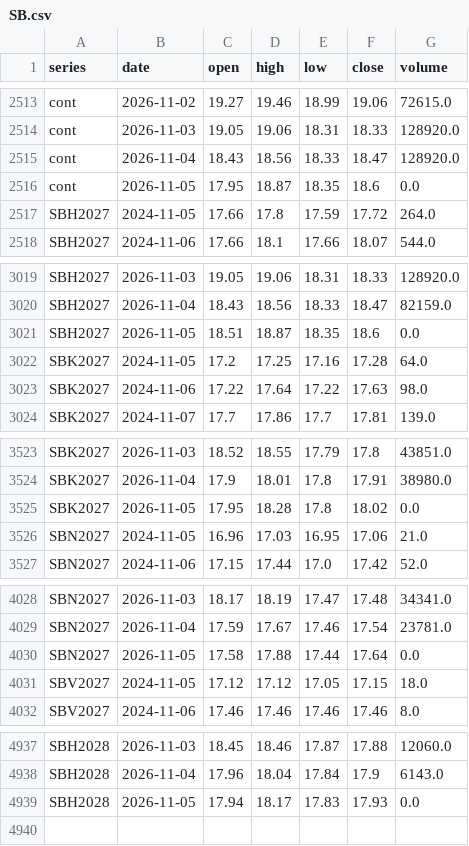
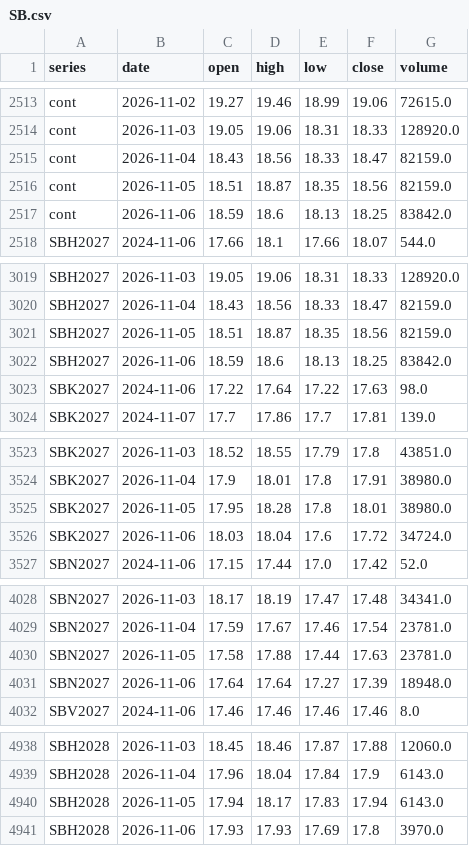
Before and after one commit to BMR-Com/Brazil--trade, a CSV file: data/ohlc/SB.csv, drawn as a sheet; only a part is shown, gaps mark what is left out; the diff covers the shown part only.

```diff
--- a/data/ohlc/SB.csv
+++ b/data/ohlc/SB.csv
@@ -2514,5 +2514,5 @@ cont,2026-11-02,19.27,19.46,18.99,19.06,72615.0
 cont,2026-11-03,19.05,19.06,18.31,18.33,128920.0
-cont,2026-11-04,18.43,18.56,18.33,18.47,128920.0
-cont,2026-11-05,17.95,18.87,18.35,18.6,0.0
-SBH2027,2024-11-05,17.66,17.8,17.59,17.72,264.0
+cont,2026-11-04,18.43,18.56,18.33,18.47,82159.0
+cont,2026-11-05,18.51,18.87,18.35,18.56,82159.0
+cont,2026-11-06,18.59,18.6,18.13,18.25,83842.0
 SBH2027,2024-11-06,17.66,18.1,17.66,18.07,544.0
@@ -3020,4 +3020,4 @@ SBH2027,2026-11-03,19.05,19.06,18.31,18.33,128920.0
 SBH2027,2026-11-04,18.43,18.56,18.33,18.47,82159.0
-SBH2027,2026-11-05,18.51,18.87,18.35,18.6,0.0
-SBK2027,2024-11-05,17.2,17.25,17.16,17.28,64.0
+SBH2027,2026-11-05,18.51,18.87,18.35,18.56,82159.0
+SBH2027,2026-11-06,18.59,18.6,18.13,18.25,83842.0
 SBK2027,2024-11-06,17.22,17.64,17.22,17.63,98.0
@@ -3524,4 +3524,4 @@ SBK2027,2026-11-03,18.52,18.55,17.79,17.8,43851.0
 SBK2027,2026-11-04,17.9,18.01,17.8,17.91,38980.0
-SBK2027,2026-11-05,17.95,18.28,17.8,18.02,0.0
-SBN2027,2024-11-05,16.96,17.03,16.95,17.06,21.0
+SBK2027,2026-11-05,17.95,18.28,17.8,18.01,38980.0
+SBK2027,2026-11-06,18.03,18.04,17.6,17.72,34724.0
 SBN2027,2024-11-06,17.15,17.44,17.0,17.42,52.0
@@ -4029,4 +4029,4 @@ SBN2027,2026-11-03,18.17,18.19,17.47,17.48,34341.0
 SBN2027,2026-11-04,17.59,17.67,17.46,17.54,23781.0
-SBN2027,2026-11-05,17.58,17.88,17.44,17.64,0.0
-SBV2027,2024-11-05,17.12,17.12,17.05,17.15,18.0
+SBN2027,2026-11-05,17.58,17.88,17.44,17.63,23781.0
+SBN2027,2026-11-06,17.64,17.64,17.27,17.39,18948.0
 SBV2027,2024-11-06,17.46,17.46,17.46,17.46,8.0
@@ -4938,2 +4939,3 @@ SBH2028,2026-11-03,18.45,18.46,17.87,17.88,12060.0
 SBH2028,2026-11-04,17.96,18.04,17.84,17.9,6143.0
-SBH2028,2026-11-05,17.94,18.17,17.83,17.93,0.0
+SBH2028,2026-11-05,17.94,18.17,17.83,17.94,6143.0
+SBH2028,2026-11-06,17.93,17.93,17.69,17.8,3970.0
```
Also changed, not shown: 1 added row and 1 edited cell elsewhere in this file, data/ohlc/CT.csv, data/ohlc/KC.csv, 20 other files.
